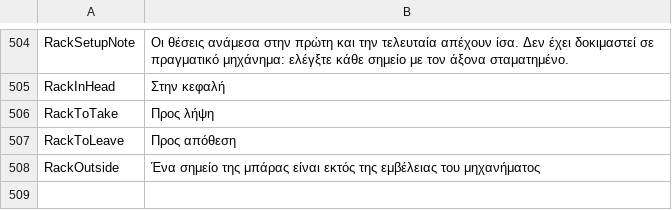
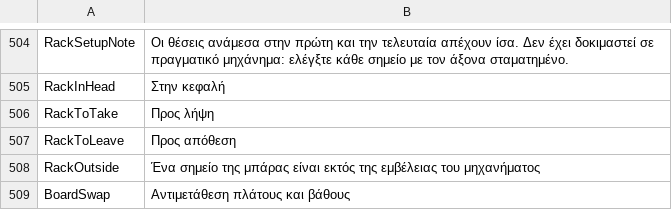
Before and after one commit to JuanenRac/EH3D-COMMON, a TSV file: crates/view/locales/el.tsv, drawn as a sheet; only a part is shown, gaps mark what is left out.

```diff
--- a/crates/view/locales/el.tsv
+++ b/crates/view/locales/el.tsv
@@ -508 +508,2 @@ RackToLeave	Προς απόθεση
 RackOutside	Ένα σημείο της μπάρας είναι εκτός της εμβέλειας του μηχανήματος
+BoardSwap	Αντιμετάθεση πλάτους και βάθους
```
Also changed, not shown: crates/view/locales/bg.tsv, crates/view/locales/hu.tsv, 37 other files.
